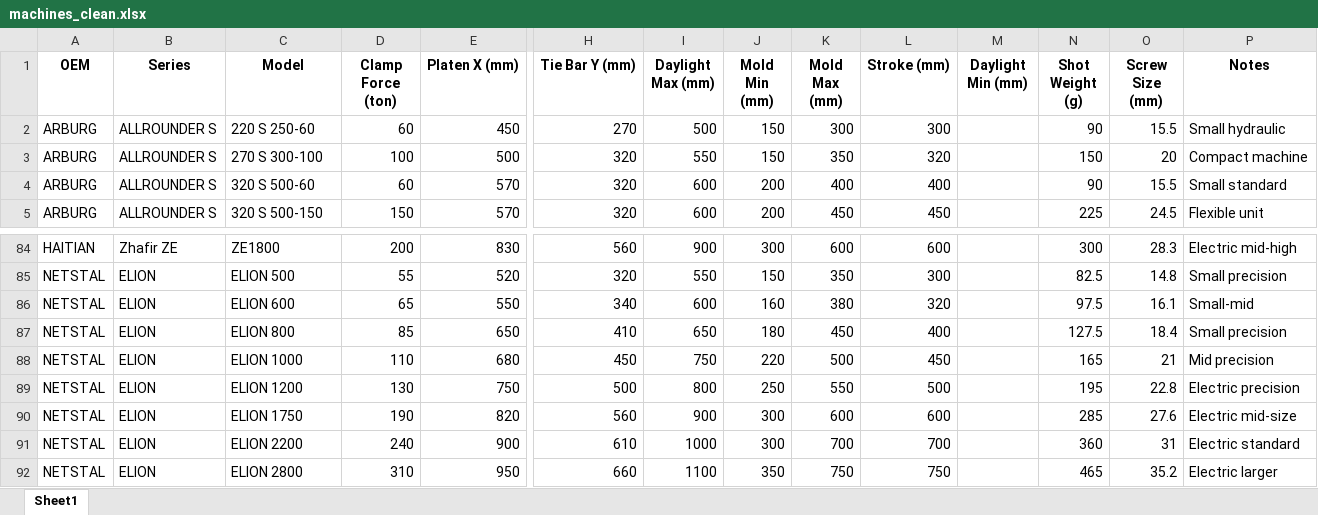
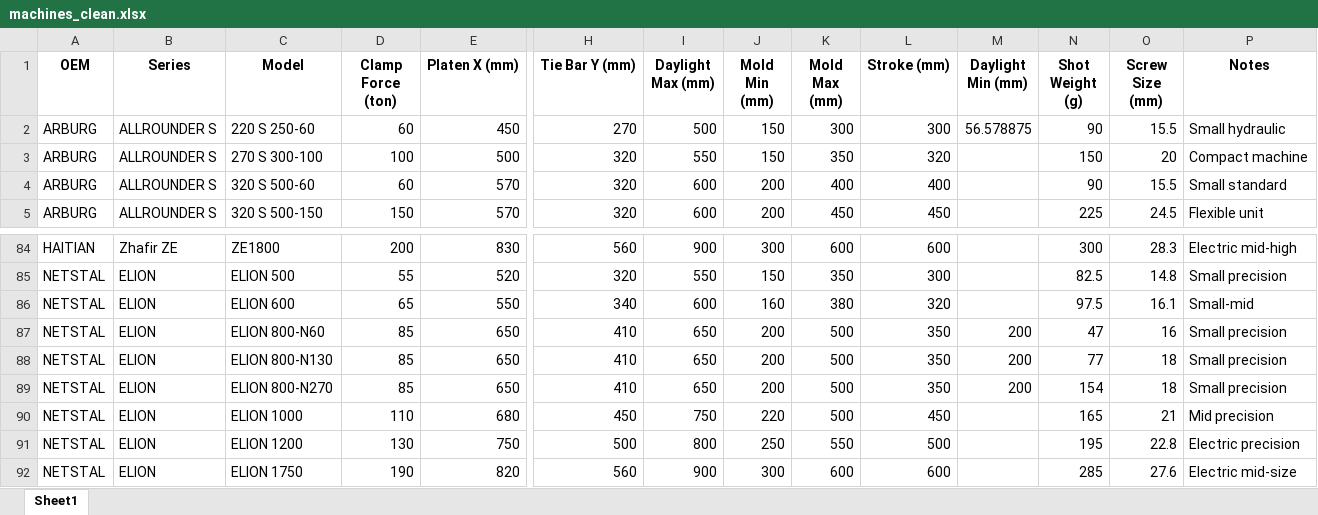
Before and after one commit to worldbestmoldmaker/MoldMatch, an Excel workbook: machines_clean.xlsx, sheet Sheet1, drawn as a sheet; only a part is shown, gaps mark what is left out; the shorter side is filled out with more unchanged rows; values as stored, in another font and other column widths than the file's, no borders; rows hold the shown columns only; the diff names each change by its address in the sheet, - before the commit and + after, or states it on an @@ line.

Commit message:
Add files via upload

```diff
--- a/machines_clean.xlsx (sheet Sheet1)
+++ b/machines_clean.xlsx (sheet Sheet1)
-M2 (Daylight Min (mm)): (empty)
+M2 (Daylight Min (mm)): 56.578875
-C87 (Model): ELION 800
+C87 (Model): ELION 800-N60
-J87 (Mold Min (mm)): 180
+J87 (Mold Min (mm)): 200
-K87 (Mold Max (mm)): 450
+K87 (Mold Max (mm)): 500
-L87 (Stroke (mm)): 400
+L87 (Stroke (mm)): 350
-M87 (Daylight Min (mm)): (empty)
+M87 (Daylight Min (mm)): 200
-N87 (Shot Weight (g)): 127.5
+N87 (Shot Weight (g)): 47
-O87 (Screw Size (mm)): 18.4
+O87 (Screw Size (mm)): 16
+row 88: NETSTAL | ELION | ELION 800-N130 | 85 | 650 | 410 | 650 | 200 | 500 | 350 | 200 | 77 | 18 | Small precision
+row 89: NETSTAL | ELION | ELION 800-N270 | 85 | 650 | 410 | 650 | 200 | 500 | 350 | 200 | 154 | 18 | Small precision
```
